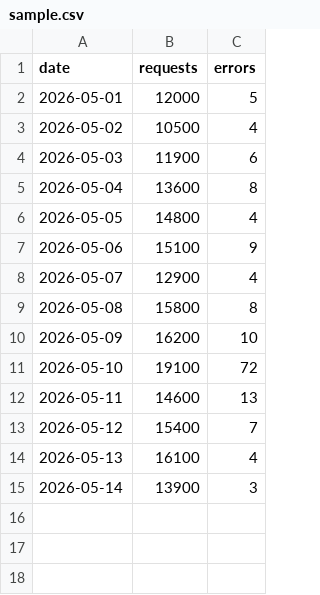
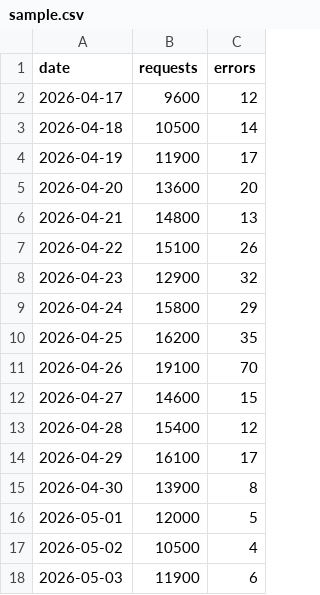
Before and after one commit to peca12968/slo-window, a CSV file: src/sample.csv, drawn as a sheet; only a part is shown; the shorter side is filled out with more unchanged rows.

```diff
--- a/src/sample.csv
+++ b/src/sample.csv
@@ -1,2 +1,16 @@
 date,requests,errors
+2026-04-17,9600,12
+2026-04-18,10500,14
+2026-04-19,11900,17
+2026-04-20,13600,20
+2026-04-21,14800,13
+2026-04-22,15100,26
+2026-04-23,12900,32
+2026-04-24,15800,29
+2026-04-25,16200,35
+2026-04-26,19100,70
+2026-04-27,14600,15
+2026-04-28,15400,12
+2026-04-29,16100,17
+2026-04-30,13900,8
 2026-05-01,12000,5
```
Also changed, not shown: 8 other files.
